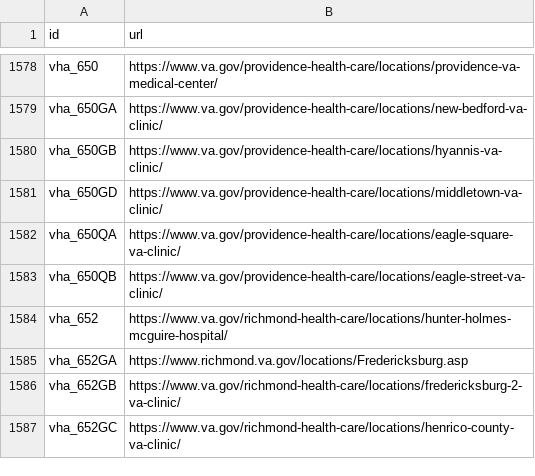
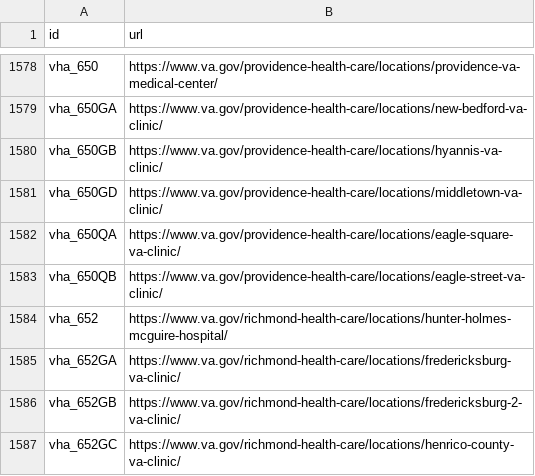
Before and after one commit to omahane/lighthouse-facilities, a CSV file: facilities/src/main/resources/websites.csv, drawn as a sheet; only a part is shown, gaps mark what is left out.

Commit message:
Updating URLs

```diff
--- a/facilities/src/main/resources/websites.csv
+++ b/facilities/src/main/resources/websites.csv
@@ -1584,3 +1584,3 @@ vha_650QB,https://www.va.gov/providence-health-care/locations/eagle-street-va-cl
 vha_652,https://www.va.gov/richmond-health-care/locations/hunter-holmes-mcguire-hospital/
-vha_652GA,https://www.richmond.va.gov/locations/Fredericksburg.asp
+vha_652GA,https://www.va.gov/richmond-health-care/locations/fredericksburg-va-clinic/
 vha_652GB,https://www.va.gov/richmond-health-care/locations/fredericksburg-2-va-clinic/
```
